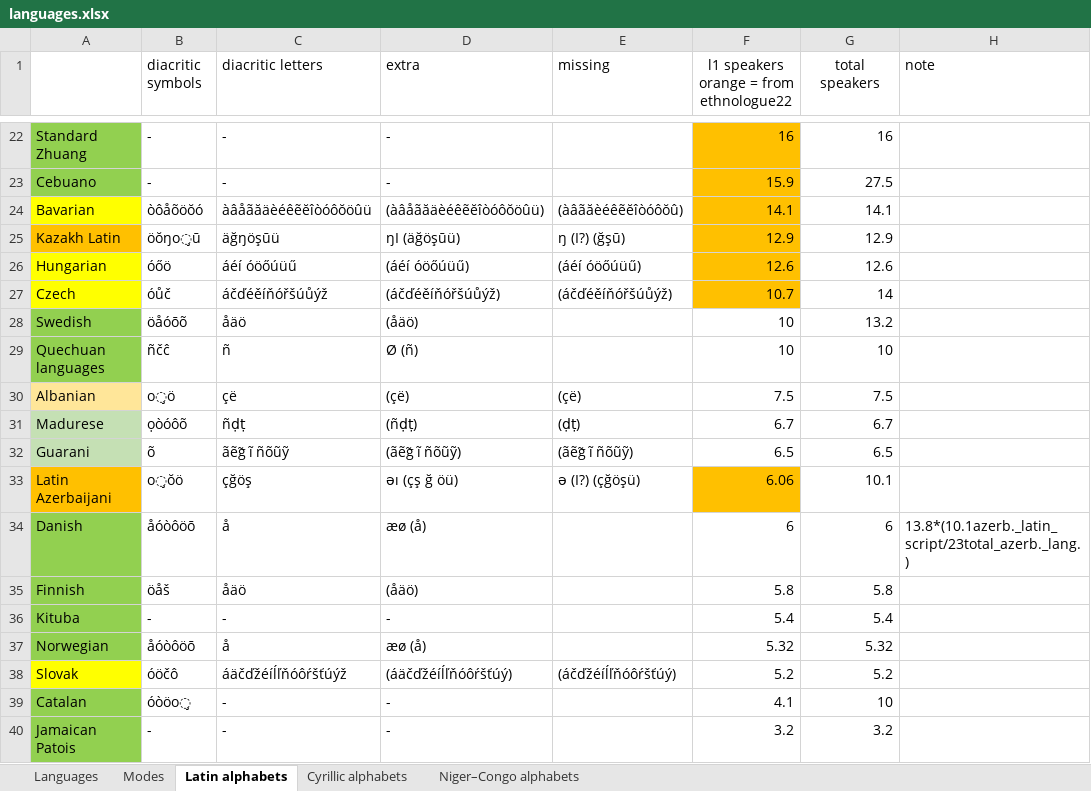
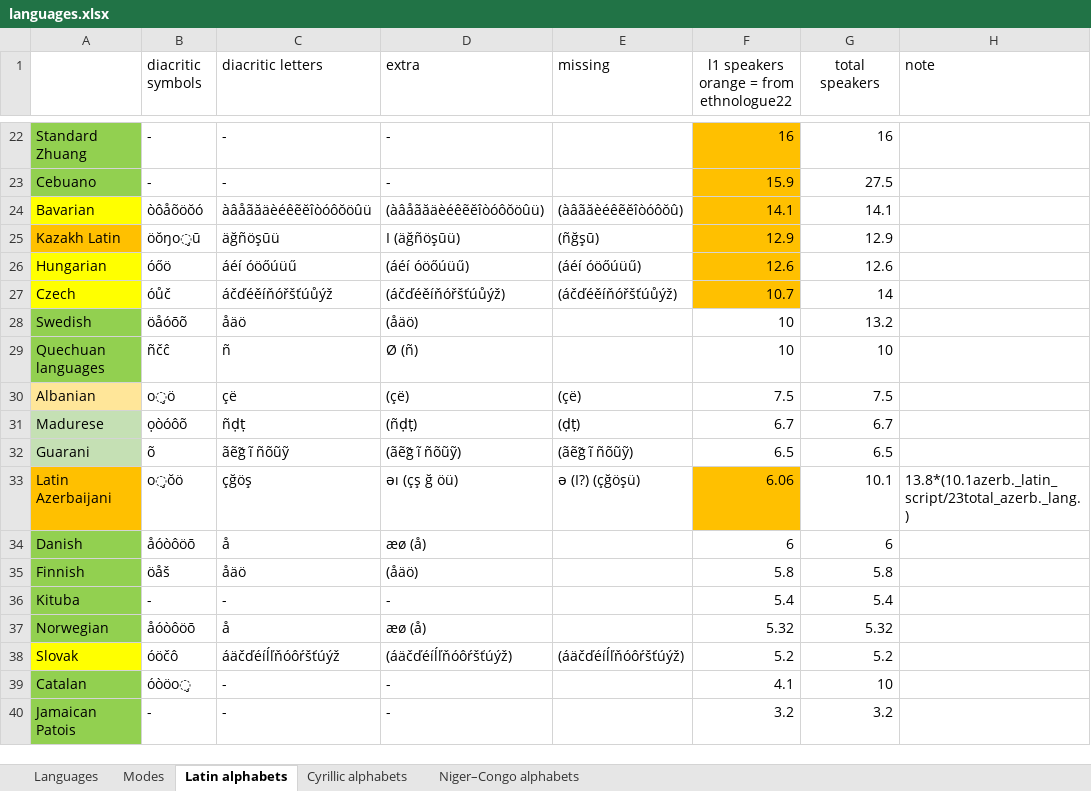
Before and after one commit to uqqu/qPhyx, an Excel workbook: external/languages.xlsx, sheet Latin alphabets, drawn as a sheet; only a part is shown, gaps mark what is left out; values as stored, in another font and other column widths than the file's, no borders; the diff names each change by its address in the sheet, - before the commit and + after, or states it on an @@ line.

```diff
--- a/external/languages.xlsx (sheet Latin alphabets)
+++ b/external/languages.xlsx (sheet Latin alphabets)
-C25 (diacritic letters): äğŋöşūü
+C25 (diacritic letters): äğñöşūü
-D25 (extra): ŋI (äğöşūü)
+D25 (extra): I (äğñöşūü)
-E25 (missing): ŋ (I?) (ğşū)
+E25 (missing): (ñğşū)
-C27 (diacritic letters): áčďéěíňóřšúůýž
+C27 (diacritic letters): áčďéěíňóřšťúůýž
-D27 (extra): (áčďéěíňóřšúůýž)
+D27 (extra): (áčďéěíňóřšťúůýž)
-E27 (missing): (áčďéěíňóřšúůýž)
+E27 (missing): (áčďéěíňóřšťúůýž)
-H33 (note): (empty)
+H33 (note): 13.8*(10.1azerb._latin_script/23total_azerb._lang.)
-H34 (note): 13.8*(10.1azerb._latin_script/23total_azerb._lang.)
+H34 (note): (empty)
-C38 (diacritic letters): áäčďžéíĺľňóôŕšťúýž
+C38 (diacritic letters): áäčďéíĺľňóôŕšťúýž
-D38 (extra): (áäčďžéíĺľňóôŕšťúý)
+D38 (extra): (áäčďéíĺľňóôŕšťúýž)
-E38 (missing): (áčďžéíĺľňóôŕšťúý)
+E38 (missing): (áäčďéíĺľňóôŕšťúýž)
```
Also changed, not shown: sheet Modes, sheet Languages, hidden cells.
